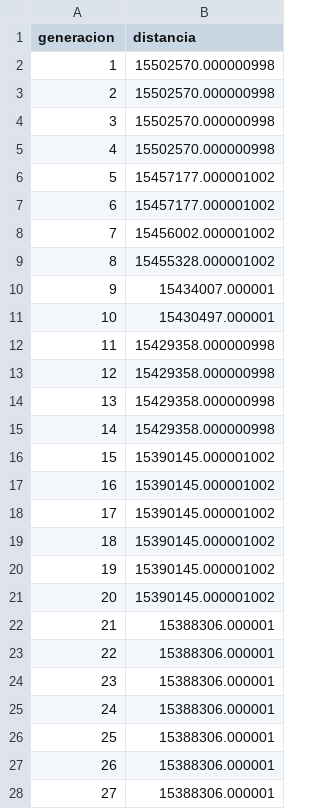
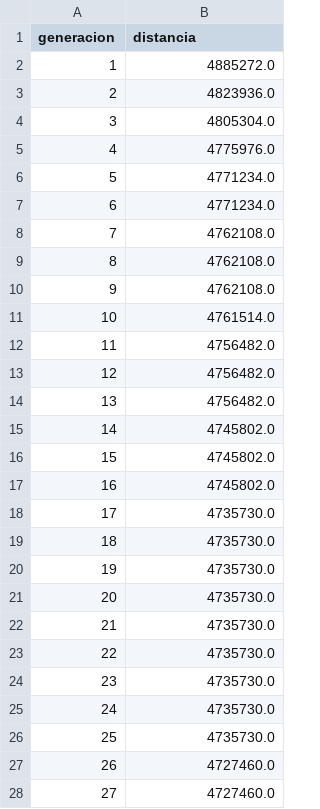
Before and after one commit to NM10-stack/WES-Optimizer, a CSV file: data/processed/ga_convergence.csv, drawn as a sheet; only a part is shown; the diff covers the shown part only.

```diff
--- a/data/processed/ga_convergence.csv
+++ b/data/processed/ga_convergence.csv
@@ -1,28 +1,28 @@
 generacion,distancia
-1,15502570.000000998
-2,15502570.000000998
-3,15502570.000000998
-4,15502570.000000998
-5,15457177.000001002
-6,15457177.000001002
-7,15456002.000001002
-8,15455328.000001002
-9,15434007.000001
-10,15430497.000001
-11,15429358.000000998
-12,15429358.000000998
-13,15429358.000000998
-14,15429358.000000998
-15,15390145.000001002
-16,15390145.000001002
-17,15390145.000001002
-18,15390145.000001002
-19,15390145.000001002
-20,15390145.000001002
-21,15388306.000001
-22,15388306.000001
-23,15388306.000001
-24,15388306.000001
-25,15388306.000001
-26,15388306.000001
-27,15388306.000001
+1,4885272.0
+2,4823936.0
+3,4805304.0
+4,4775976.0
+5,4771234.0
+6,4771234.0
+7,4762108.0
+8,4762108.0
+9,4762108.0
+10,4761514.0
+11,4756482.0
+12,4756482.0
+13,4756482.0
+14,4745802.0
+15,4745802.0
+16,4745802.0
+17,4735730.0
+18,4735730.0
+19,4735730.0
+20,4735730.0
+21,4735730.0
+22,4735730.0
+23,4735730.0
+24,4735730.0
+25,4735730.0
+26,4727460.0
+27,4727460.0
```
Also changed, not shown: 10 removed rows and 13 edited cells elsewhere in this file, data/processed/baseline_metrics.csv, 8 other files.
